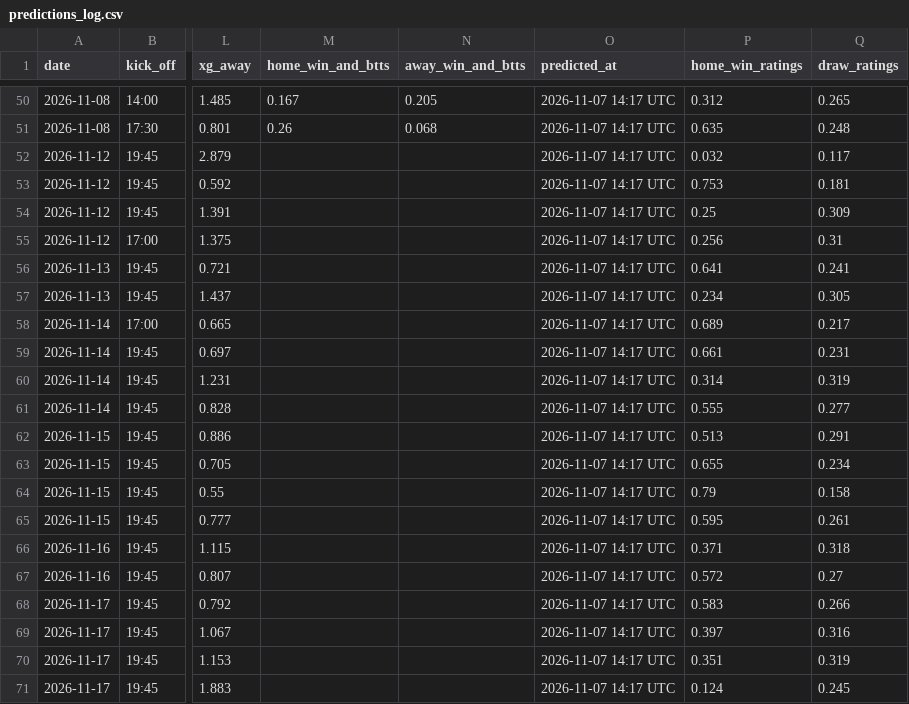
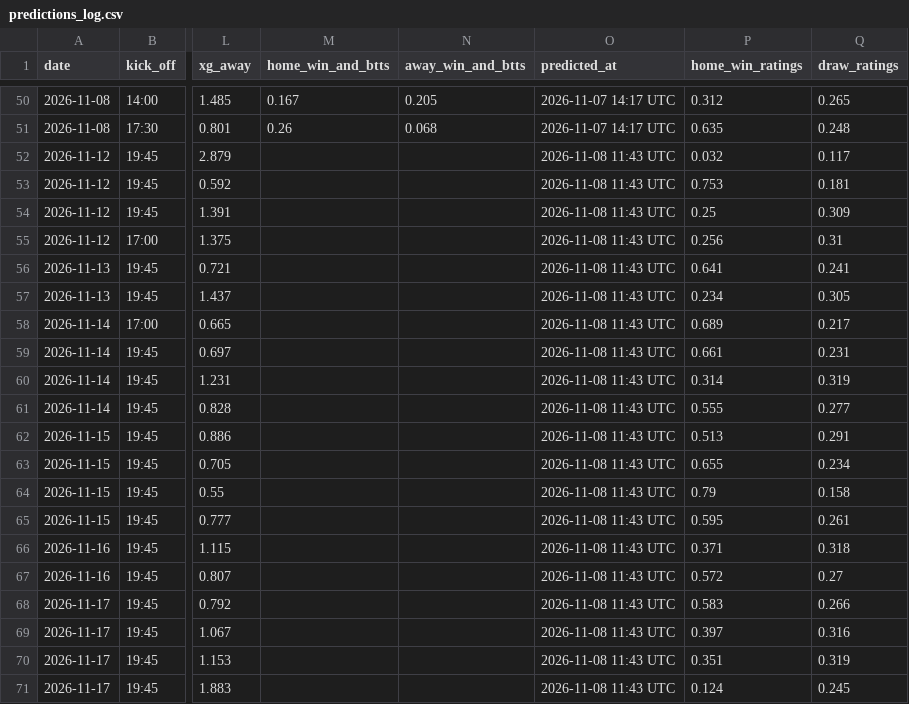
Before and after one commit to jabolos10/European_Football_Match_and_BTTS_Predictions, a CSV file: results/predictions_log.csv, drawn as a sheet; only a part is shown, gaps mark what is left out; the diff names each change by its address in the sheet, - before the commit and + after, or states it on an @@ line.

```diff
--- a/results/predictions_log.csv
+++ b/results/predictions_log.csv
-O52:O71 (predicted_at): 2026-11-07 14:17 UTC
+O52:O71 (predicted_at): 2026-11-08 11:43 UTC
```
Also changed, not shown: results/predictions_upcoming.csv.
